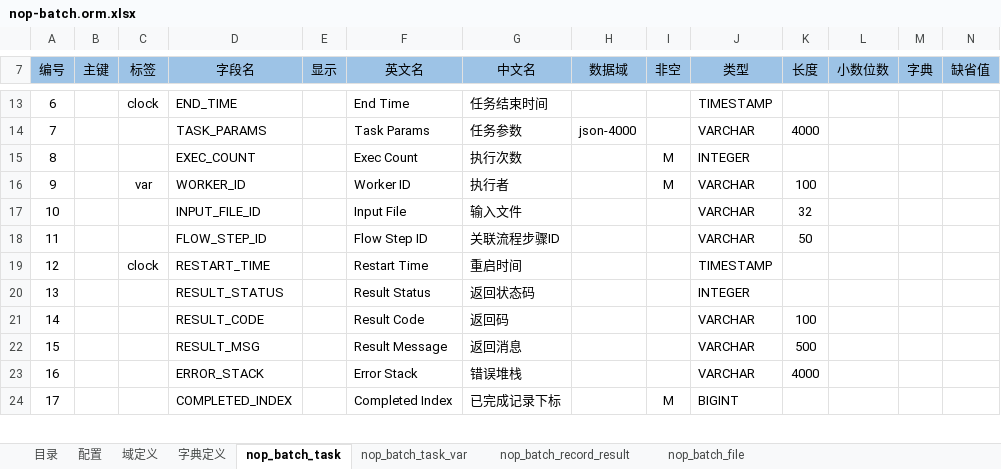
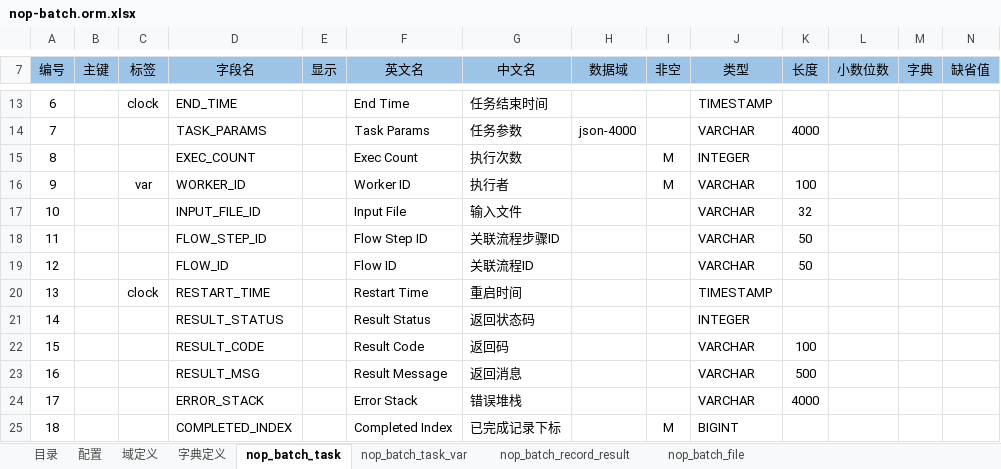
Before and after one commit to entropy-cloud/nop-entropy, an Excel workbook: nop-batch/model/nop-batch.orm.xlsx, sheet nop_batch_task, drawn as a sheet; only a part is shown, gaps mark what is left out; values as stored, in another font and other column widths than the file's, no borders; addresses are those after the commit; rows hold the shown columns only; the diff names each change by its address in the sheet, - before the commit and + after, or states it on an @@ line.

Commit message:
batch task增加flowId和flowStepId字段，用于和逻辑流TaskFlow关联

```diff
--- a/nop-batch/model/nop-batch.orm.xlsx (sheet nop_batch_task)
+++ b/nop-batch/model/nop-batch.orm.xlsx (sheet nop_batch_task)
+row 19: 12 |  |  | FLOW_ID |  | Flow ID | 关联流程ID |  |  | VARCHAR | 50
@@ column A (编号) renumbered between rows 20 and 38 @@
```
Also changed, not shown: sheet nop_batch_file, sheet nop_batch_record_result, sheet nop_batch_task_var, sheet 字典定义, 20 other files.
